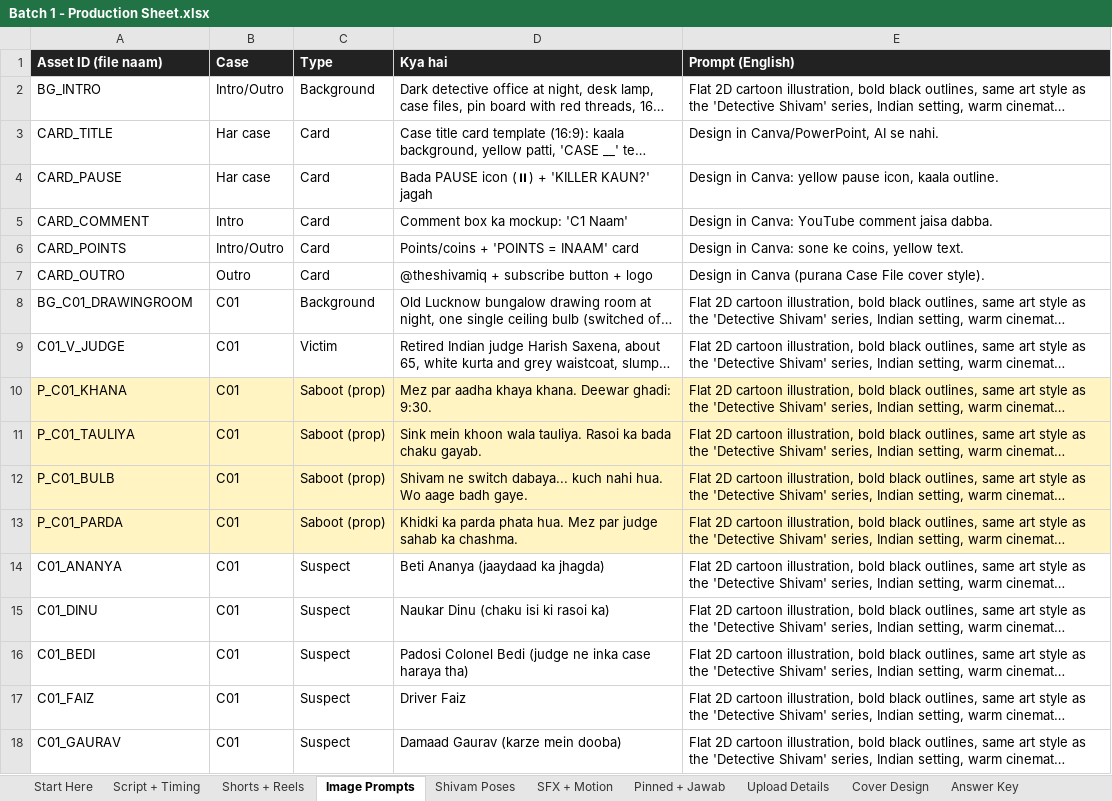
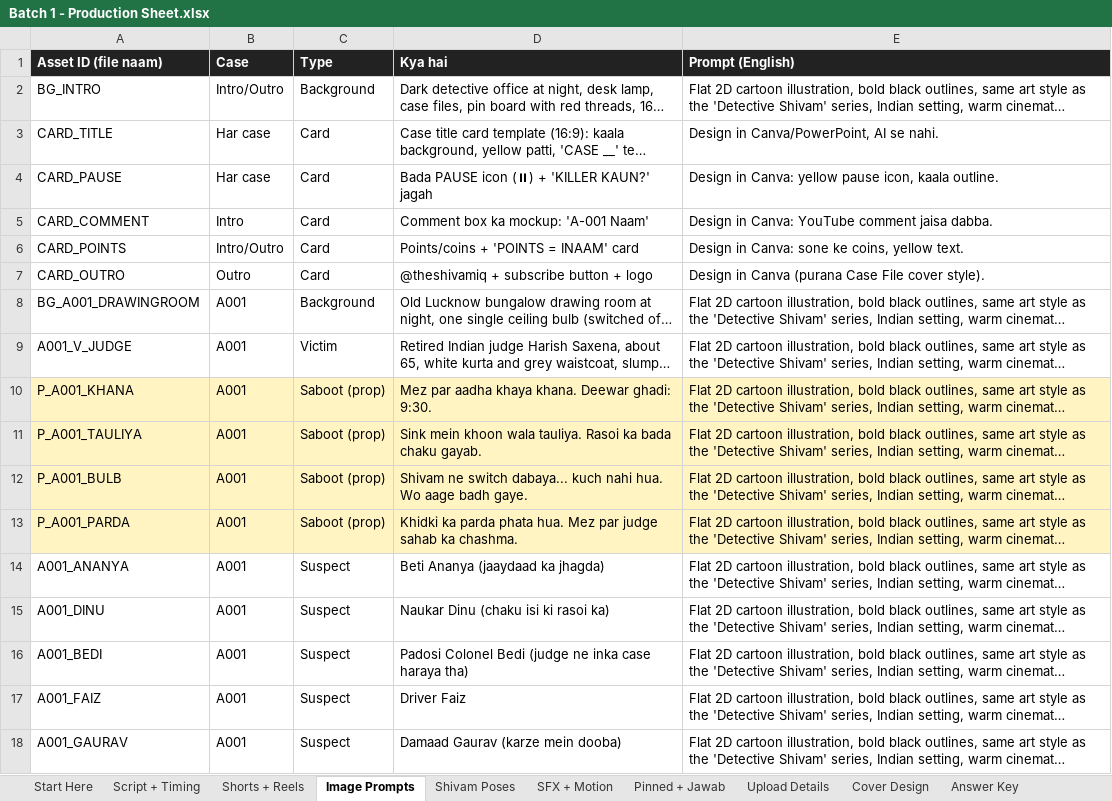
Before and after one commit to tiwari172/theshivamiq-code, an Excel workbook: youtube stories/batch 1/Batch 1 - Production Sheet.xlsx, sheet Image Prompts, drawn as a sheet; only a part is shown; long unchanged cells end in …; values as stored, in another font and other column widths than the file's, no borders; the diff covers the shown part only; the diff names each change by its address in the sheet, - before the commit and + after, or states it on an @@ line.

```diff
--- a/youtube stories/batch 1/Batch 1 - Production Sheet.xlsx (sheet Image Prompts)
+++ b/youtube stories/batch 1/Batch 1 - Production Sheet.xlsx (sheet Image Prompts)
-D5 (Kya hai): Comment box ka mockup: 'C1 Naam'
+D5 (Kya hai): Comment box ka mockup: 'A-001 Naam'
-A8 (Asset ID (file naam)): BG_C01_DRAWINGROOM
+A8 (Asset ID (file naam)): BG_A001_DRAWINGROOM
-B8:B18 (Case): C01
+B8:B18 (Case): A001
-A9 (Asset ID (file naam)): C01_V_JUDGE
+A9 (Asset ID (file naam)): A001_V_JUDGE
-A10 (Asset ID (file naam)): P_C01_KHANA
+A10 (Asset ID (file naam)): P_A001_KHANA
-A11 (Asset ID (file naam)): P_C01_TAULIYA
+A11 (Asset ID (file naam)): P_A001_TAULIYA
-A12 (Asset ID (file naam)): P_C01_BULB
+A12 (Asset ID (file naam)): P_A001_BULB
-A13 (Asset ID (file naam)): P_C01_PARDA
+A13 (Asset ID (file naam)): P_A001_PARDA
-A14 (Asset ID (file naam)): C01_ANANYA
+A14 (Asset ID (file naam)): A001_ANANYA
-A15 (Asset ID (file naam)): C01_DINU
+A15 (Asset ID (file naam)): A001_DINU
-A16 (Asset ID (file naam)): C01_BEDI
+A16 (Asset ID (file naam)): A001_BEDI
-A17 (Asset ID (file naam)): C01_FAIZ
+A17 (Asset ID (file naam)): A001_FAIZ
-A18 (Asset ID (file naam)): C01_GAURAV
+A18 (Asset ID (file naam)): A001_GAURAV
```
Also changed, not shown: 282 edited cells elsewhere in this sheet, sheet Script + Timing, sheet Pinned + Jawab, sheet Upload Details, sheet Answer Key, sheet Shorts + Reels, sheet Cover Design, 1 more sheet, 1 other file.
